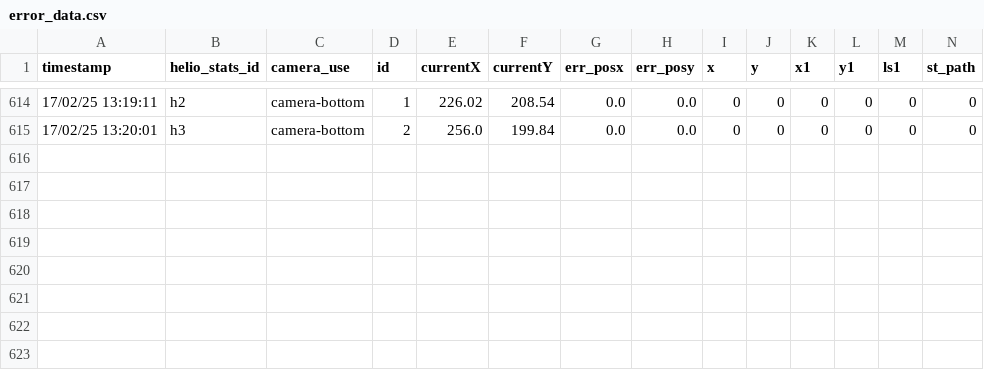
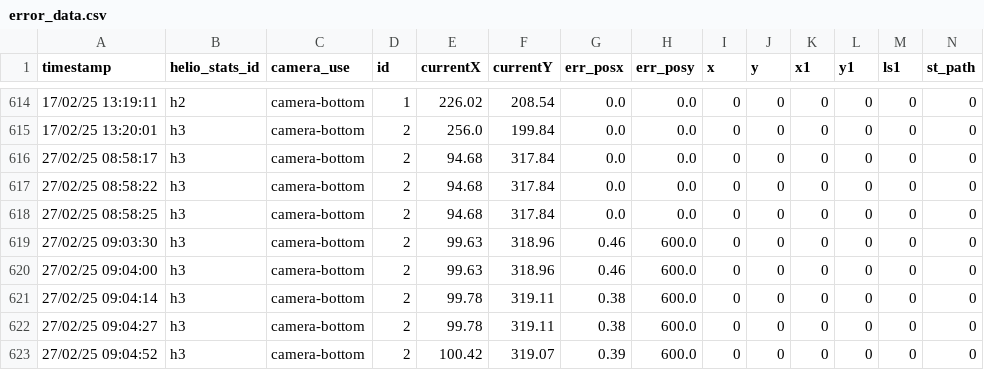
Before and after one commit to dekearthsa/gui_solar_thermal, a CSV file: data/calibrate/result/error_data.csv, drawn as a sheet; only a part is shown, gaps mark what is left out; rows hold the shown columns only; the diff names each change by its address in the sheet, - before the commit and + after, or states it on an @@ line.

```diff
--- a/data/calibrate/result/error_data.csv
+++ b/data/calibrate/result/error_data.csv
+row 616: 27/02/25 08:58:17 | h3 | camera-bottom | 2 | 94.68 | 317.84 | 0.0 | 0.0 | 0 | 0 | 0 | 0 | 0 | 0
+row 617: 27/02/25 08:58:22 | h3 | camera-bottom | 2 | 94.68 | 317.84 | 0.0 | 0.0 | 0 | 0 | 0 | 0 | 0 | 0
+row 618: 27/02/25 08:58:25 | h3 | camera-bottom | 2 | 94.68 | 317.84 | 0.0 | 0.0 | 0 | 0 | 0 | 0 | 0 | 0
+row 619: 27/02/25 09:03:30 | h3 | camera-bottom | 2 | 99.63 | 318.96 | 0.46 | 600.0 | 0 | 0 | 0 | 0 | 0 | 0
+row 620: 27/02/25 09:04:00 | h3 | camera-bottom | 2 | 99.63 | 318.96 | 0.46 | 600.0 | 0 | 0 | 0 | 0 | 0 | 0
+row 621: 27/02/25 09:04:14 | h3 | camera-bottom | 2 | 99.78 | 319.11 | 0.38 | 600.0 | 0 | 0 | 0 | 0 | 0 | 0
+row 622: 27/02/25 09:04:27 | h3 | camera-bottom | 2 | 99.78 | 319.11 | 0.38 | 600.0 | 0 | 0 | 0 | 0 | 0 | 0
+row 623: 27/02/25 09:04:52 | h3 | camera-bottom | 2 | 100.42 | 319.07 | 0.39 | 600.0 | 0 | 0 | 0 | 0 | 0 | 0
```
Also changed, not shown: 43 other files.
